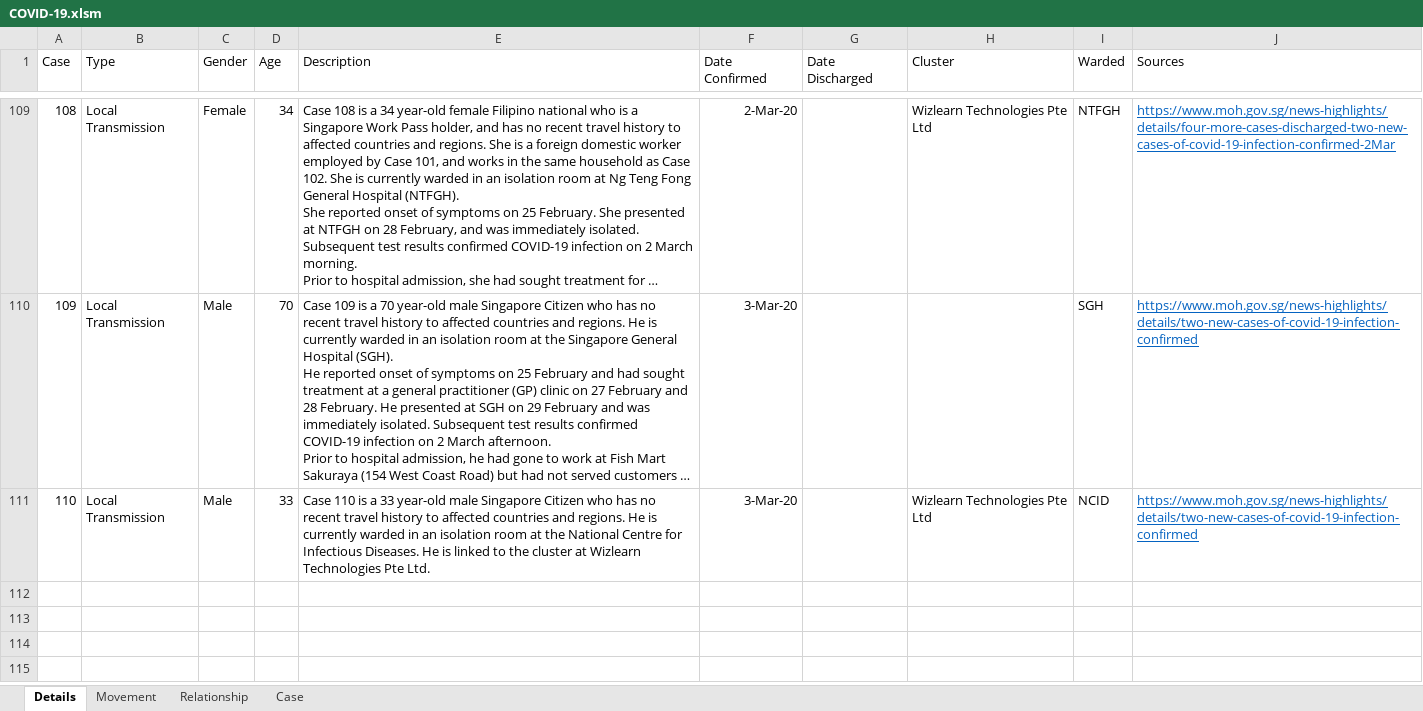
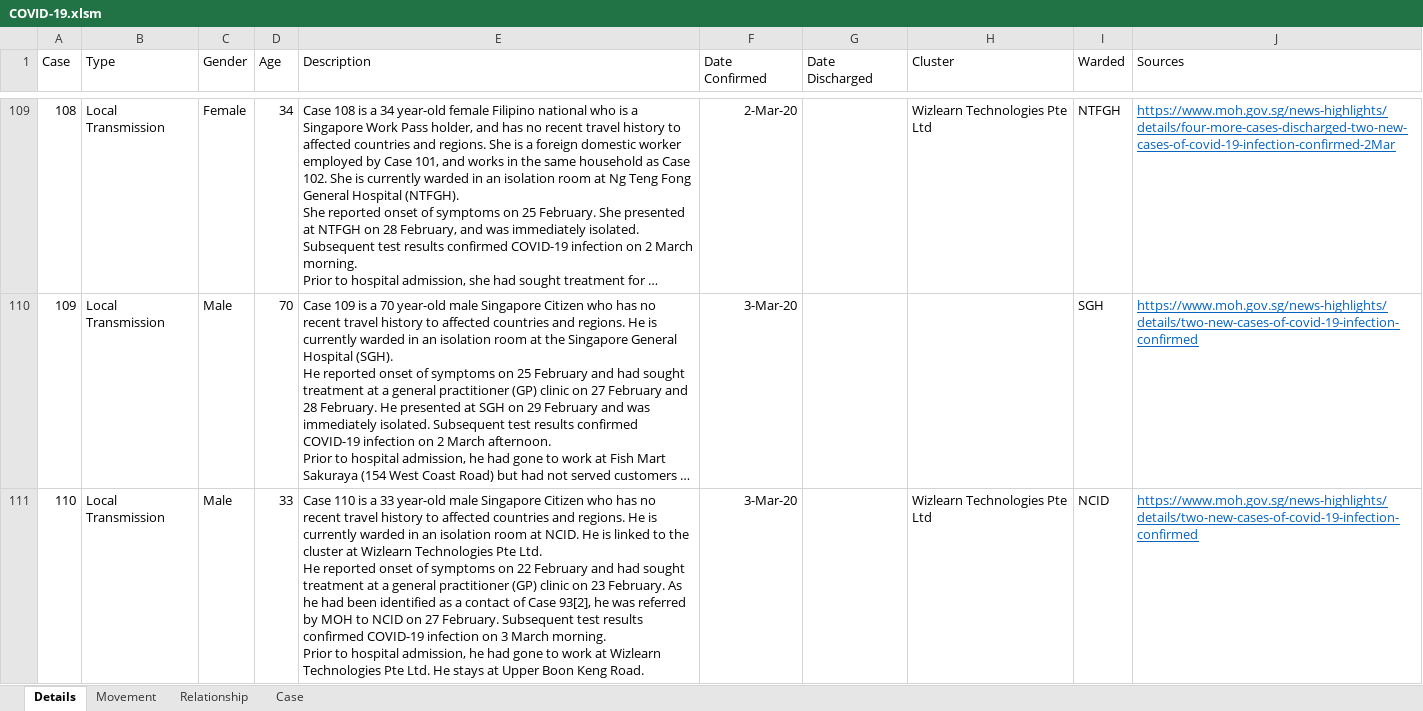
Before and after one commit to tanpuany/covid-19-singapore, an Excel workbook: COVID-19.xlsm, sheet Details, drawn as a sheet; only a part is shown, gaps mark what is left out; long unchanged cells end in …; values as stored, in another font and other column widths than the file's, no borders; ↵ is a line break in a cell; the diff covers the shown part only; the diff names each change by its address in the sheet, - before the commit and + after, or states it on an @@ line.

```diff
--- a/COVID-19.xlsm (sheet Details)
+++ b/COVID-19.xlsm (sheet Details)
-E111 (Description): …room at the National Centre for Infectious Diseases. He is linked to the cluster at Wizlearn Technologies Pte Ltd.
+E111 (Description): …room at NCID. He is linked to the cluster at Wizlearn Technologies Pte Ltd. ↵ He reported onset of symptoms on 22 February and had sought treatment at a general practitioner (GP) clinic on 23 February. As he had been identified as a contact of Case 93[2], he was referred by MOH to NCID on 27 February. Subsequent test results confirmed COVID-19 infection on 3 March morning. ↵ Prior to hospital admission, he had gone to work at Wizlearn Technologies Pte Ltd. He stays at Upper Boon Keng Road.
```
Also changed, not shown: 2 added rows and 1 edited cell elsewhere in this sheet, sheet Movement, sheet Case, sheet Relationship, 4 other files.
